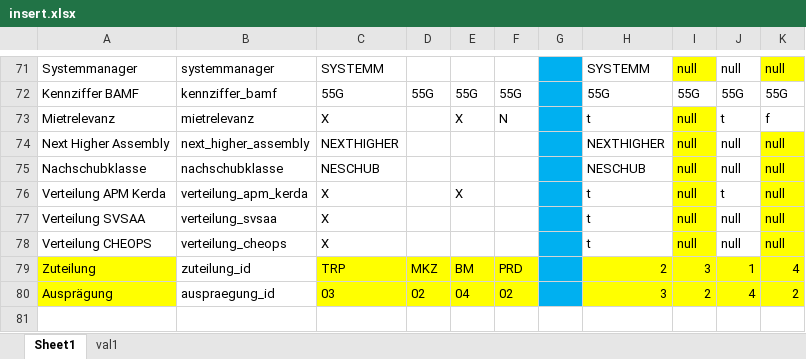
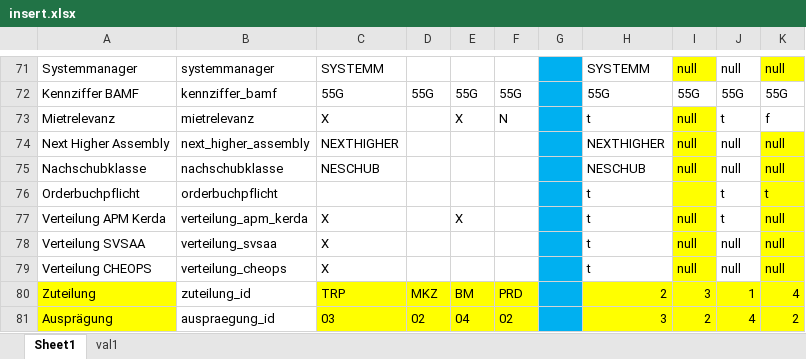
Before and after one commit to ycrausaz/b11.1, an Excel workbook: b11_1/fields/insert.xlsx, sheet Sheet1, drawn as a sheet; only a part is shown, gaps mark what is left out; values as stored, in another font and other column widths than the file's, no borders; the diff names each change by its address in the sheet, - before the commit and + after, or states it on an @@ line.

Commit message:
Added the field 'orderbuchpflicht'.

```diff
--- a/b11_1/fields/insert.xlsx (sheet Sheet1)
+++ b/b11_1/fields/insert.xlsx (sheet Sheet1)
+row 76: Orderbuchpflicht | orderbuchpflicht |  |  |  |  |  | t |  | t | t
```
Also changed, not shown: sheet val1, formulas that keep their value, 12 other files.
